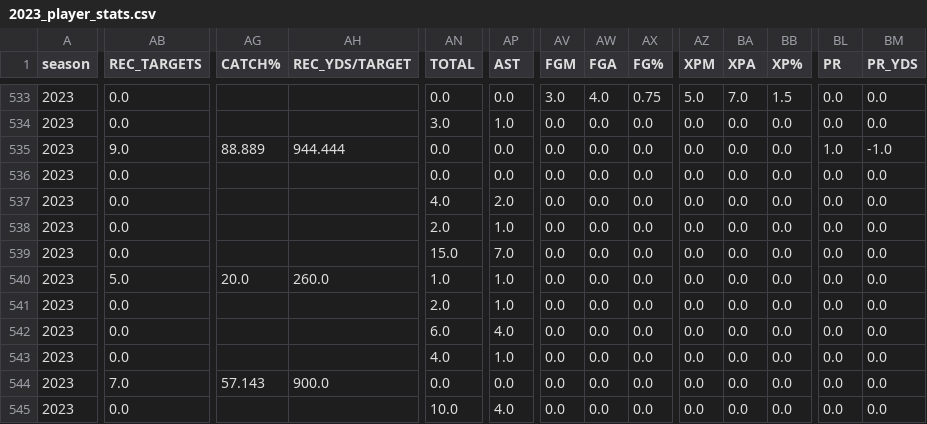
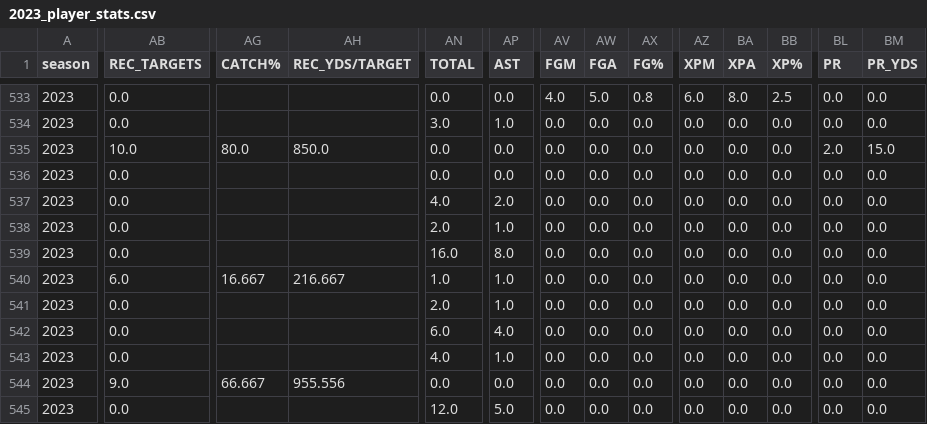
Before and after one commit to armstjc/usfl-2022-data-repository, a CSV file: player_stats/season_stats/csv/2023_player_stats.csv, drawn as a sheet; only a part is shown, gaps mark what is left out; the diff covers the shown part only; the diff names each change by its address in the sheet, - before the commit and + after, or states it on an @@ line.

```diff
--- a/player_stats/season_stats/csv/2023_player_stats.csv
+++ b/player_stats/season_stats/csv/2023_player_stats.csv
-AV533 (FGM): 3.0
+AV533 (FGM): 4.0
-AW533 (FGA): 4.0
+AW533 (FGA): 5.0
-AX533 (FG%): 0.75
+AX533 (FG%): 0.8
-AZ533 (XPM): 5.0
+AZ533 (XPM): 6.0
-BA533 (XPA): 7.0
+BA533 (XPA): 8.0
-BB533 (XP%): 1.5
+BB533 (XP%): 2.5
-AB535 (REC_TARGETS): 9.0
+AB535 (REC_TARGETS): 10.0
-AG535 (CATCH%): 88.889
+AG535 (CATCH%): 80.0
-AH535 (REC_YDS/TARGET): 944.444
+AH535 (REC_YDS/TARGET): 850.0
-BL535 (PR): 1.0
+BL535 (PR): 2.0
-BM535 (PR_YDS): -1.0
+BM535 (PR_YDS): 15.0
-AN539 (TOTAL): 15.0
+AN539 (TOTAL): 16.0
-AP539 (AST): 7.0
+AP539 (AST): 8.0
-AB540 (REC_TARGETS): 5.0
+AB540 (REC_TARGETS): 6.0
-AG540 (CATCH%): 20.0
+AG540 (CATCH%): 16.667
-AH540 (REC_YDS/TARGET): 260.0
+AH540 (REC_YDS/TARGET): 216.667
-AB544 (REC_TARGETS): 7.0
+AB544 (REC_TARGETS): 9.0
-AG544 (CATCH%): 57.143
+AG544 (CATCH%): 66.667
-AH544 (REC_YDS/TARGET): 900.0
+AH544 (REC_YDS/TARGET): 955.556
-AN545 (TOTAL): 10.0
+AN545 (TOTAL): 12.0
-AP545 (AST): 4.0
+AP545 (AST): 5.0
```
Also changed, not shown: 175 edited cells elsewhere in this file, player_stats/game_stats/2022_player_game_stats.csv, player_stats/game_stats/2023_player_game_stats.csv, 14 other files.
